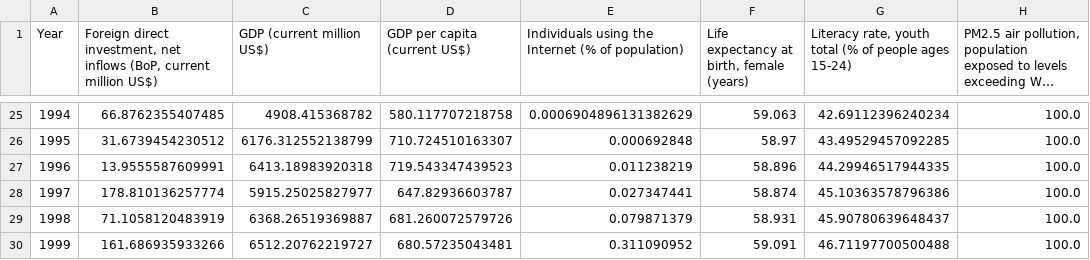
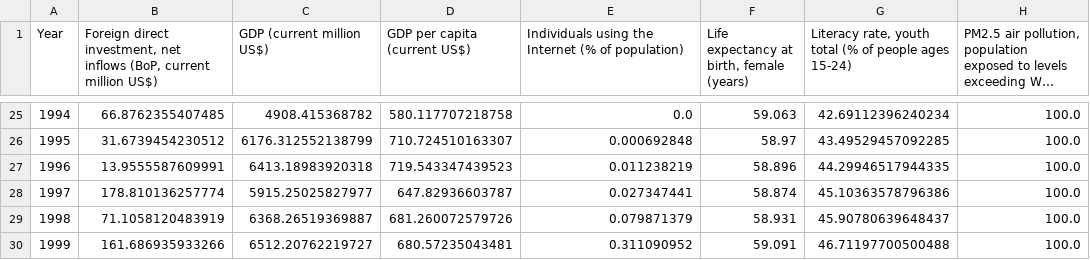
Before and after one commit to valerb997/Dashboard, a CSV file: datasets/WorldBank_social+.csv, drawn as a sheet; only a part is shown, gaps mark what is left out; long unchanged cells end in …; the diff covers the shown part only; the diff names each change by its address in the sheet, - before the commit and + after, or states it on an @@ line.

```diff
--- a/datasets/WorldBank_social+.csv
+++ b/datasets/WorldBank_social+.csv
-E25: 0.0006904896131382629
+E25: 0.0
```
Also changed, not shown: 81 edited cells elsewhere in this file, datasets/WorldBank_energy+.csv, datasets/WorldBank_environment+.csv, 14 other files.
